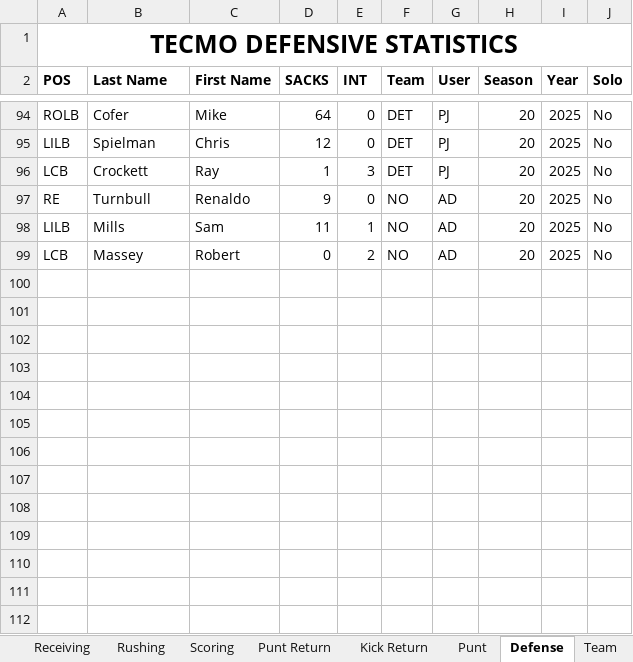
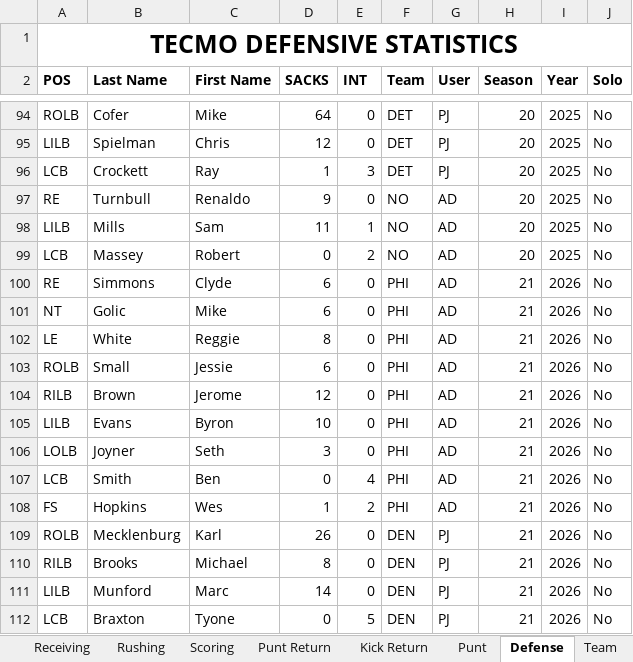
Before and after one commit to Paheej/tecmoheroes, an Excel workbook: data/Tecmo Statistics Current.xlsx, sheet Defense, drawn as a sheet; only a part is shown, gaps mark what is left out; values as stored, in another font and other column widths than the file's, no borders; charts and pictures and conditional formats not drawn; the diff names each change by its address in the sheet, - before the commit and + after, or states it on an @@ line.

```diff
--- a/data/Tecmo Statistics Current.xlsx (sheet Defense)
+++ b/data/Tecmo Statistics Current.xlsx (sheet Defense)
+row 100: RE | Simmons | Clyde | 6 | 0 | PHI | AD | 21 | 2026 | No
+row 101: NT | Golic | Mike | 6 | 0 | PHI | AD | 21 | 2026 | No
+row 102: LE | White | Reggie | 8 | 0 | PHI | AD | 21 | 2026 | No
+row 103: ROLB | Small | Jessie | 6 | 0 | PHI | AD | 21 | 2026 | No
+row 104: RILB | Brown | Jerome | 12 | 0 | PHI | AD | 21 | 2026 | No
+row 105: LILB | Evans | Byron | 10 | 0 | PHI | AD | 21 | 2026 | No
+row 106: LOLB | Joyner | Seth | 3 | 0 | PHI | AD | 21 | 2026 | No
+row 107: LCB | Smith | Ben | 0 | 4 | PHI | AD | 21 | 2026 | No
+row 108: FS | Hopkins | Wes | 1 | 2 | PHI | AD | 21 | 2026 | No
+row 109: ROLB | Mecklenburg | Karl | 26 | 0 | DEN | PJ | 21 | 2026 | No
+row 110: RILB | Brooks | Michael | 8 | 0 | DEN | PJ | 21 | 2026 | No
+row 111: LILB | Munford | Marc | 14 | 0 | DEN | PJ | 21 | 2026 | No
+row 112: LCB | Braxton | Tyone | 0 | 5 | DEN | PJ | 21 | 2026 | No
```
Also changed, not shown: sheet Team, sheet Receiving, sheet Punt Return, sheet Rushing, sheet Summary (Non Solo), sheet Kick Return, 6 more sheets, formulas that keep their value, 7 other files.
